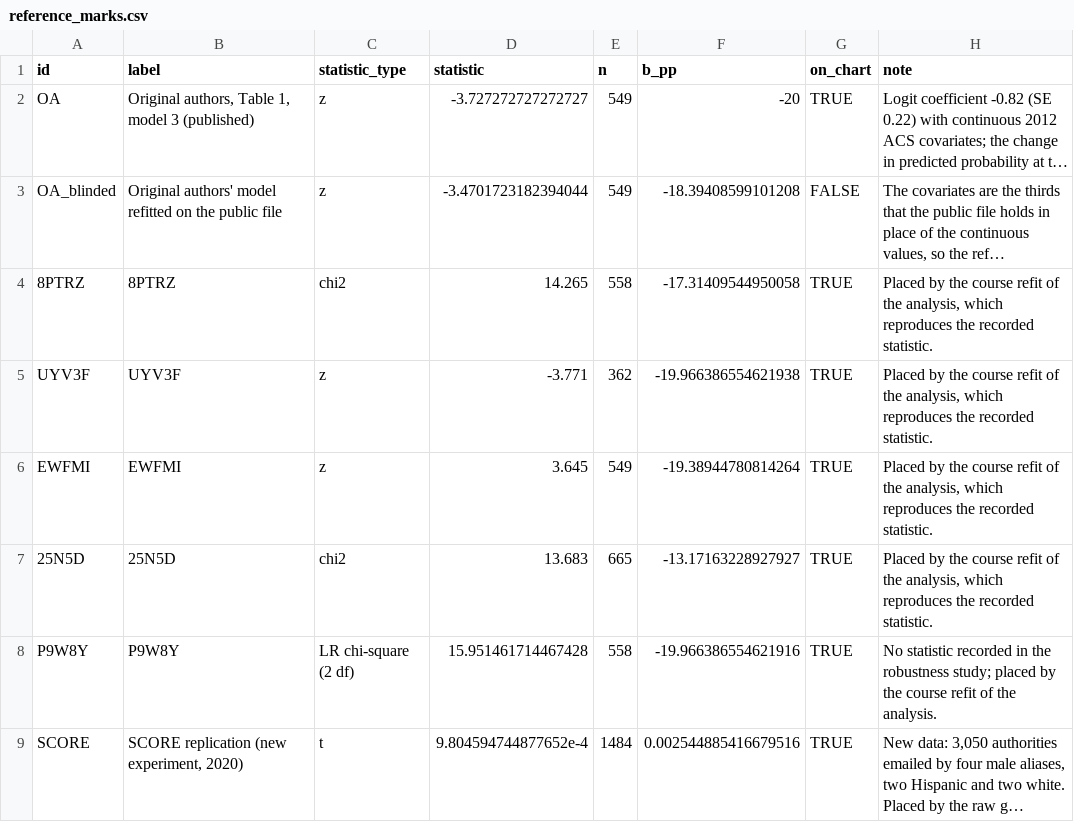
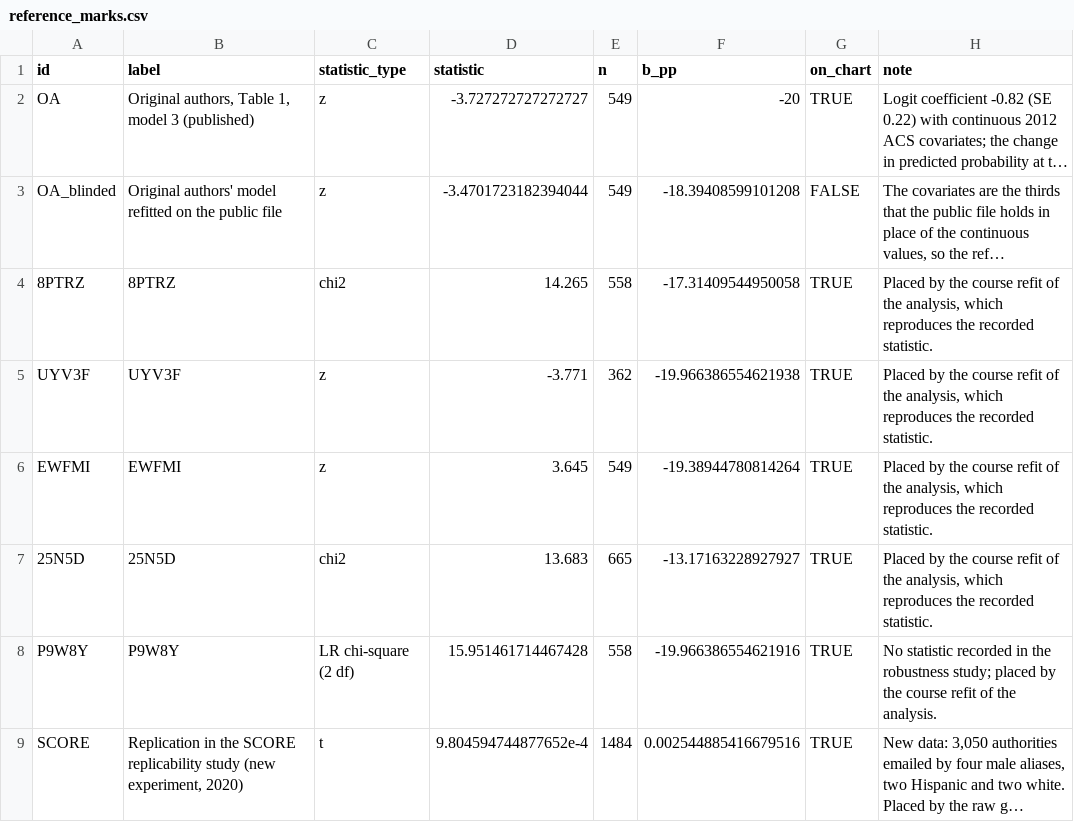
Before and after one commit to CodeMoreh/ar4ds-housing, a CSV file: data/reference_marks.csv, drawn as a sheet; long unchanged cells end in …; the diff names each change by its address in the sheet, - before the commit and + after, or states it on an @@ line.

Commit message:
Printed output, data labels and comments follow the site: the replication named in the SCORE replicability study in the mark SCORE 2020, the curve chart, the menu file and the companion tables; the messages of the helpers, the lab, the decks and the graph helpers short and factual, and comments that say what a step does (CM, 19 November 2026)

```diff
--- a/data/reference_marks.csv
+++ b/data/reference_marks.csv
-B9 (label): SCORE replication (new experiment,…
+B9 (label): Replication in the SCORE replicability study (new experiment,…
```
Also changed, not shown: data/menu_options.csv, 30 other files.
